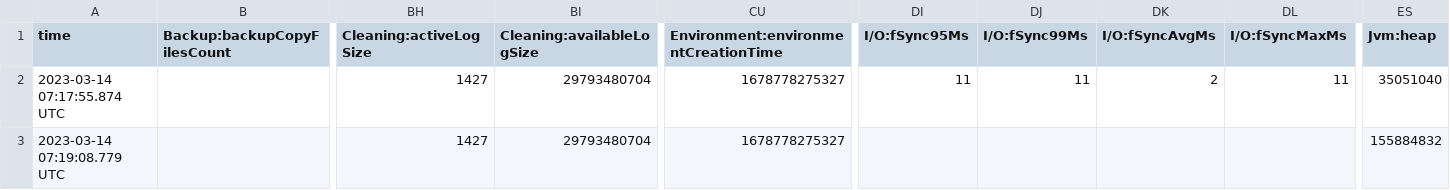
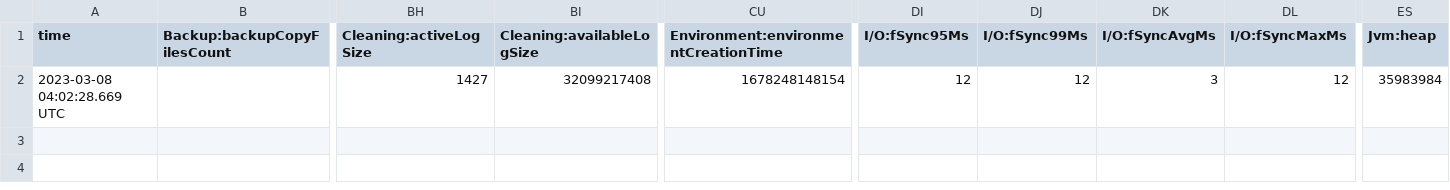
Before and after one commit to qq137619950/my-clawler, a CSV file: crawl/root/frontier/je.stat.csv, drawn as a sheet; only a part is shown, gaps mark what is left out; rows hold the shown columns only; the diff names each change by its address in the sheet, - before the commit and + after, or states it on an @@ line.

```diff
--- a/crawl/root/frontier/je.stat.csv
+++ b/crawl/root/frontier/je.stat.csv
-A2 (time): 2023-03-14 07:17:55.874 UTC
+A2 (time): 2023-03-08 04:02:28.669 UTC
-BI2 (Cleaning:availableLogSize): 29793480704
+BI2 (Cleaning:availableLogSize): 32099217408
-CU2: 1678778275327
+CU2: 1678248148154
-DI2 (I/O:fSync95Ms): 11
+DI2 (I/O:fSync95Ms): 12
-DJ2 (I/O:fSync99Ms): 11
+DJ2 (I/O:fSync99Ms): 12
-DK2 (I/O:fSyncAvgMs): 2
+DK2 (I/O:fSyncAvgMs): 3
-DL2 (I/O:fSyncMaxMs): 11
+DL2 (I/O:fSyncMaxMs): 12
-ES2 (Jvm:heap): 35051040
+ES2 (Jvm:heap): 35983984
-row 3: 2023-03-14 07:19:08.779 UTC |  | 1427 | 29793480704 | 1678778275327 |  |  |  |  | 155884832
```
Also changed, not shown: 2 other files.
